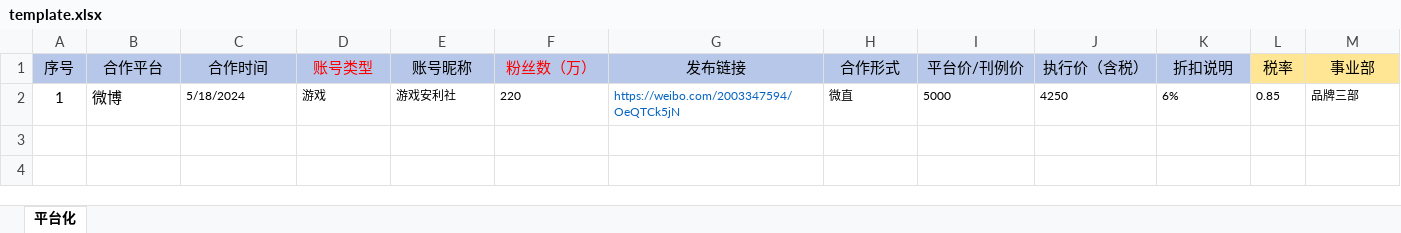
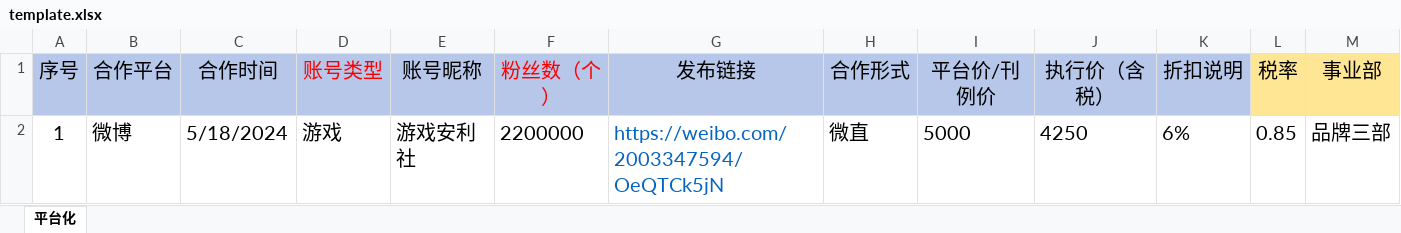
Before and after one commit to logoc/admin, an Excel workbook: resource/staticfile/template.xlsx, sheet 平台化, drawn as a sheet; only a part is shown; values as stored, in another font and other column widths than the file's, no borders; the diff covers the shown part only; the diff names each change by its address in the sheet, - before the commit and + after, or states it on an @@ line.

```diff
--- a/resource/staticfile/template.xlsx (sheet 平台化)
+++ b/resource/staticfile/template.xlsx (sheet 平台化)
@@ A1:M2 text size: larger @@
-F1: 粉丝数（万）
+F1: 粉丝数（个）
-F2 (粉丝数（个）): 220
+F2 (粉丝数（个）): 2200000
```
Also changed, not shown: cell formats elsewhere in this sheet, 21 other files.
